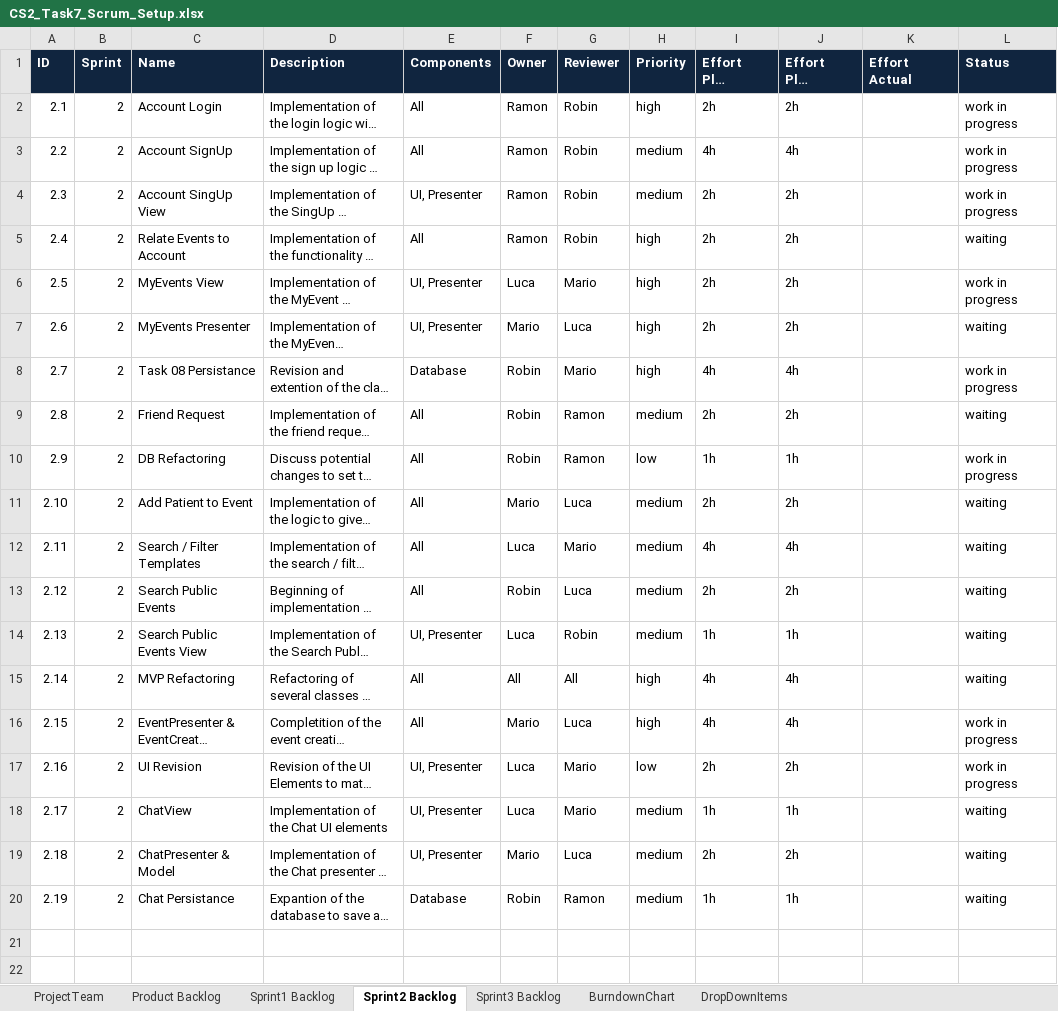
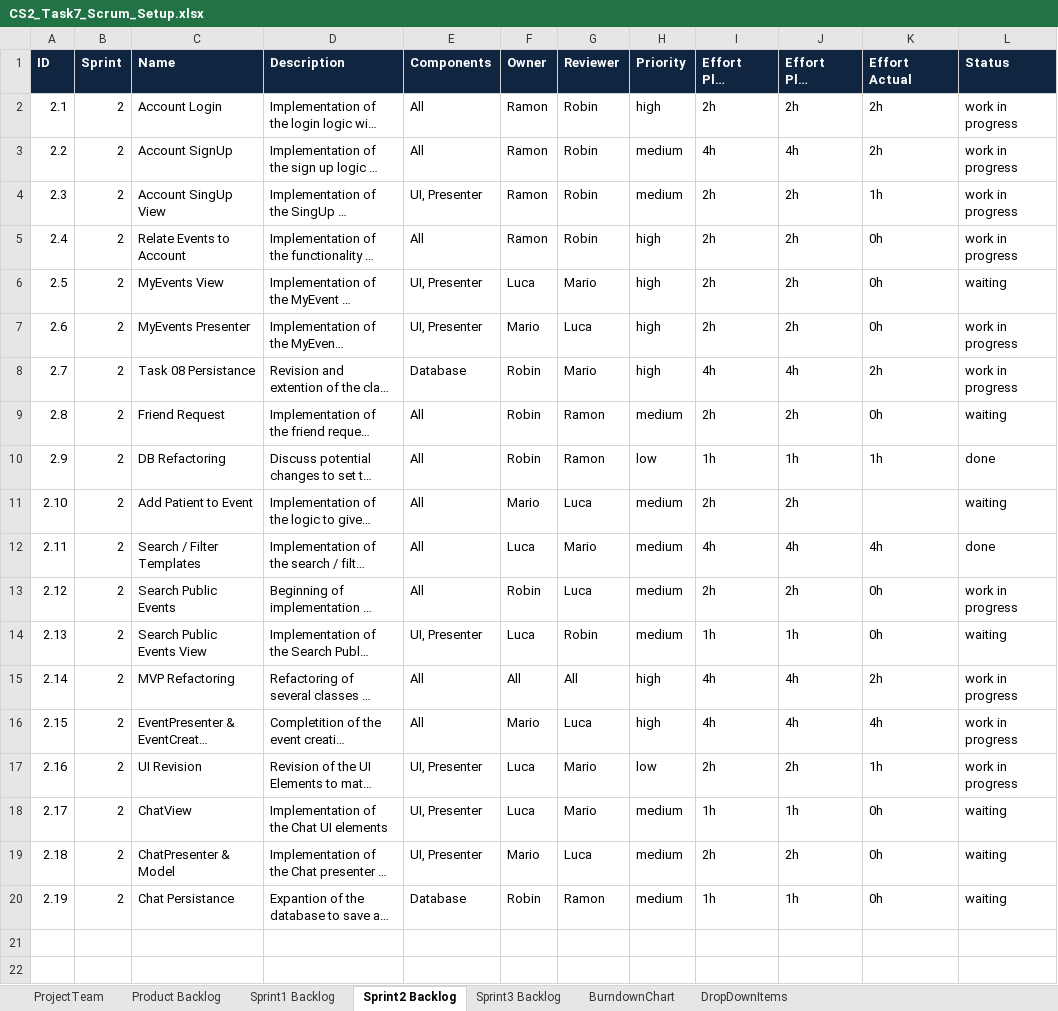
Before and after one commit to beyel3/ch.bfh.bti7081.s2020.black, an Excel workbook: doc/task07/CS2_Task7_Scrum_Setup.xlsx, sheet Sprint2 Backlog, drawn as a sheet; only a part is shown; long unchanged cells end in …; values as stored, in another font and other column widths than the file's, no borders; the diff names each change by its address in the sheet, - before the commit and + after, or states it on an @@ line.

Commit message:
Scrum update

```diff
--- a/doc/task07/CS2_Task7_Scrum_Setup.xlsx (sheet Sprint2 Backlog)
+++ b/doc/task07/CS2_Task7_Scrum_Setup.xlsx (sheet Sprint2 Backlog)
-K2:K3 (Effort Actual): (empty)
+K2:K3 (Effort Actual): 2h
-K4 (Effort Actual): (empty)
+K4 (Effort Actual): 1h
-K5:K7 (Effort Actual): (empty)
+K5:K7 (Effort Actual): 0h
-L5 (Status): waiting
+L5 (Status): work in progress
-L6 (Status): work in progress
+L6 (Status): waiting
-L7 (Status): waiting
+L7 (Status): work in progress
-K8 (Effort Actual): (empty)
+K8 (Effort Actual): 2h
-K9 (Effort Actual): (empty)
+K9 (Effort Actual): 0h
-K10 (Effort Actual): (empty)
+K10 (Effort Actual): 1h
-L10 (Status): work in progress
+L10 (Status): done
-K12 (Effort Actual): (empty)
+K12 (Effort Actual): 4h
-L12 (Status): waiting
+L12 (Status): done
-K13:K14 (Effort Actual): (empty)
+K13:K14 (Effort Actual): 0h
-L13 (Status): waiting
+L13 (Status): work in progress
-K15 (Effort Actual): (empty)
+K15 (Effort Actual): 2h
-L15 (Status): waiting
+L15 (Status): work in progress
-K16 (Effort Actual): (empty)
+K16 (Effort Actual): 4h
-K17 (Effort Actual): (empty)
+K17 (Effort Actual): 1h
-K18:K20 (Effort Actual): (empty)
+K18:K20 (Effort Actual): 0h
```
